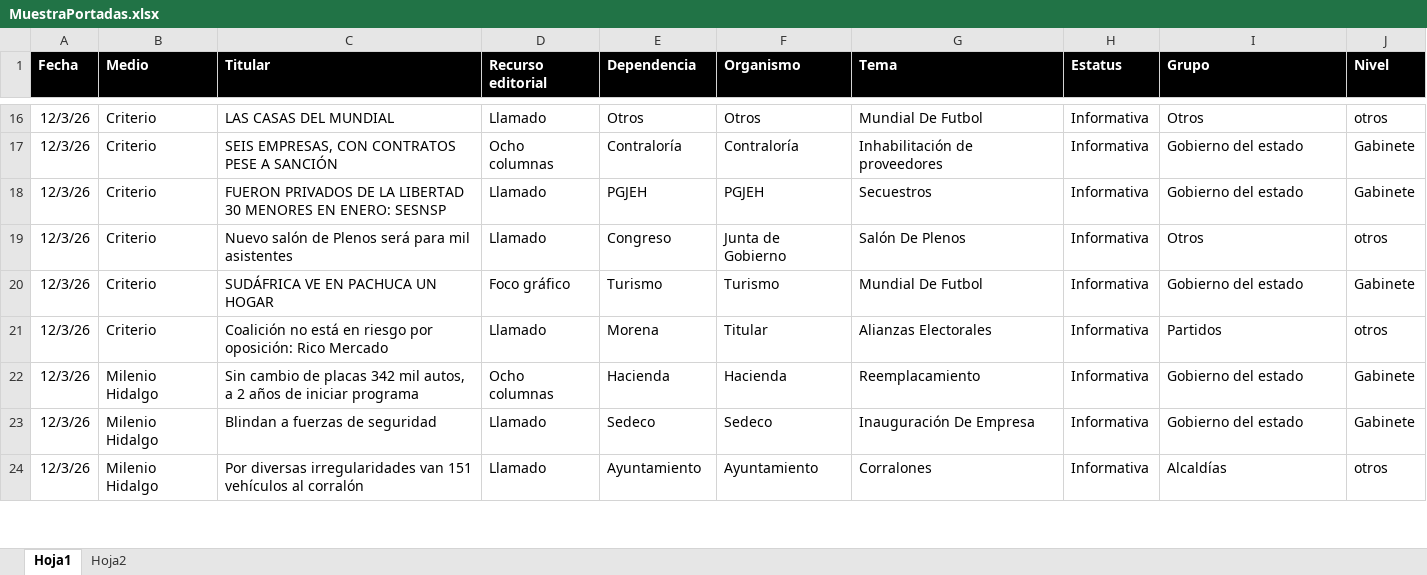
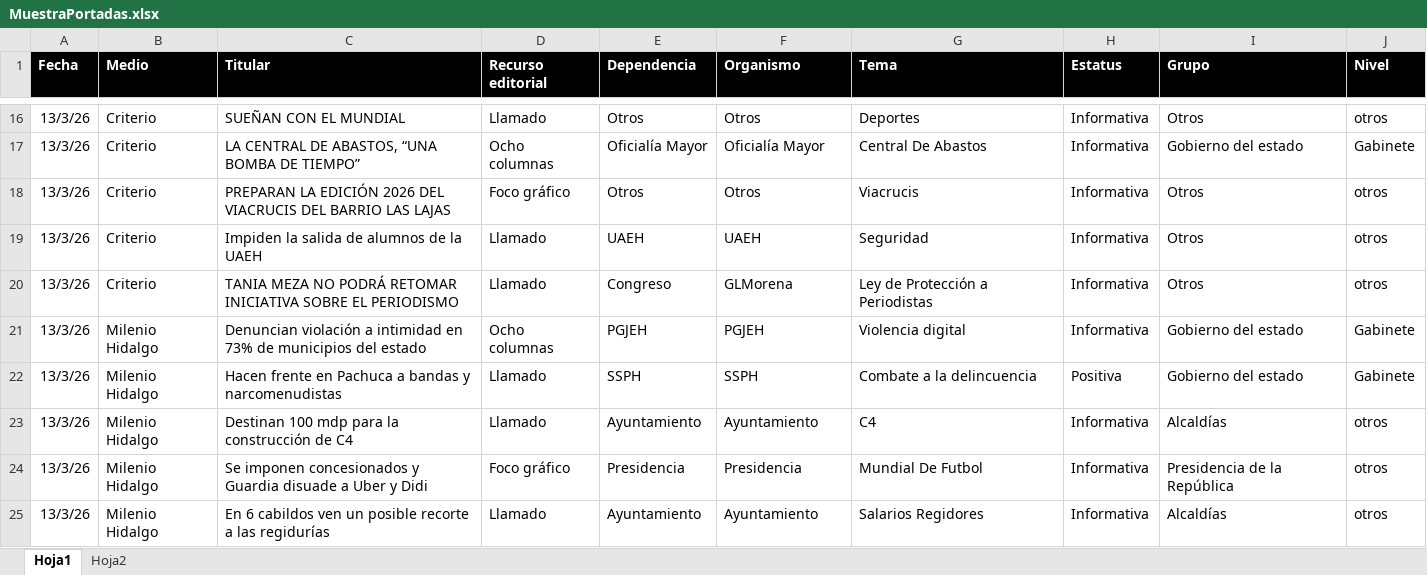
Before and after one commit to thelonious9/Reporteportadas, an Excel workbook: MuestraPortadas.xlsx, sheet Hoja1, drawn as a sheet; only a part is shown, gaps mark what is left out; values as stored, in another font and other column widths than the file's, no borders; table styles not drawn; removed rows and columns are numbered as before the commit, all else as after; the diff covers the shown part only; the diff names each change by its address in the sheet, - before the commit and + after, or states it on an @@ line.

```diff
--- a/MuestraPortadas.xlsx (sheet Hoja1)
+++ b/MuestraPortadas.xlsx (sheet Hoja1)
-A16:A17 (Fecha): 12/3/26
+A16:A17 (Fecha): 13/3/26
-C16 (Titular): LAS CASAS DEL MUNDIAL
+C16 (Titular): SUEÑAN CON EL MUNDIAL
-G16 (Tema): Mundial De Futbol
+G16 (Tema): Deportes
-C17 (Titular): SEIS EMPRESAS, CON CONTRATOS PESE A SANCIÓN
+C17 (Titular): LA CENTRAL DE ABASTOS, “UNA BOMBA DE TIEMPO”
-E17 (Dependencia): Contraloría
+E17 (Dependencia): Oficialía Mayor
-F17 (Organismo): Contraloría
+F17 (Organismo): Oficialía Mayor
-G17 (Tema): Inhabilitación de proveedores
+G17 (Tema): Central De Abastos
-row 18: 12/3/26 | Criterio | FUERON PRIVADOS DE LA LIBERTAD 30 MENORES EN ENERO: SESNSP | Llamado | PGJEH | PGJEH | Secuestros | Informativa | Gobierno del estado | Gabinete
+row 18: 13/3/26 | Criterio | PREPARAN LA EDICIÓN 2026 DEL VIACRUCIS DEL BARRIO LAS LAJAS | Foco gráfico | Otros | Otros | Viacrucis | Informativa | Otros | otros
+row 19: 13/3/26 | Criterio | Impiden la salida de alumnos de la UAEH | Llamado | UAEH | UAEH | Seguridad | Informativa | Otros | otros
-A20 (Fecha): 12/3/26
+A20 (Fecha): 13/3/26
-C20 (Titular): Nuevo salón de Plenos será para mil asistentes
+C20 (Titular): TANIA MEZA NO PODRÁ RETOMAR INICIATIVA SOBRE EL PERIODISMO
-F20 (Organismo): Junta de Gobierno
+F20 (Organismo): GLMorena
-G20 (Tema): Salón De Plenos
+G20 (Tema): Ley de Protección a Periodistas
-row 20: 12/3/26 | Criterio | SUDÁFRICA VE EN PACHUCA UN HOGAR | Foco gráfico | Turismo | Turismo | Mundial De Futbol | Informativa | Gobierno del estado | Gabinete
-row 21: 12/3/26 | Criterio | Coalición no está en riesgo por oposición: Rico Mercado | Llamado | Morena | Titular | Alianzas Electorales | Informativa | Partidos | otros
-A21:A22 (Fecha): 12/3/26
+A21:A22 (Fecha): 13/3/26
-C21 (Titular): Sin cambio de placas 342 mil autos, a 2 años de iniciar programa
+C21 (Titular): Denuncian violación a intimidad en 73% de municipios del estado
-E21 (Dependencia): Hacienda
+E21 (Dependencia): PGJEH
-F21 (Organismo): Hacienda
+F21 (Organismo): PGJEH
-G21 (Tema): Reemplacamiento
+G21 (Tema): Violencia digital
-C22 (Titular): Blindan a fuerzas de seguridad
+C22 (Titular): Hacen frente en Pachuca a bandas y narcomenudistas
-E22 (Dependencia): Sedeco
+E22 (Dependencia): SSPH
-F22 (Organismo): Sedeco
+F22 (Organismo): SSPH
-G22 (Tema): Inauguración De Empresa
+G22 (Tema): Combate a la delincuencia
-H22 (Estatus): Informativa
+H22 (Estatus): Positiva
+row 23: 13/3/26 | Milenio Hidalgo | Destinan 100 mdp para la construcción de C4 | Llamado | Ayuntamiento | Ayuntamiento | C4 | Informativa | Alcaldías | otros
+row 24: 13/3/26 | Milenio Hidalgo | Se imponen concesionados y Guardia disuade a Uber y Didi | Foco gráfico | Presidencia | Presidencia | Mundial De Futbol | Informativa | Presidencia de la República | otros
-A25 (Fecha): 12/3/26
+A25 (Fecha): 13/3/26
-C25 (Titular): Por diversas irregularidades van 151 vehículos al corralón
+C25 (Titular): En 6 cabildos ven un posible recorte a las regidurías
-G25 (Tema): Corralones
+G25 (Tema): Salarios Regidores
```
Also changed, not shown: 28 added rows, 27 removed rows and 128 edited cells elsewhere in this sheet, 1 other file.
